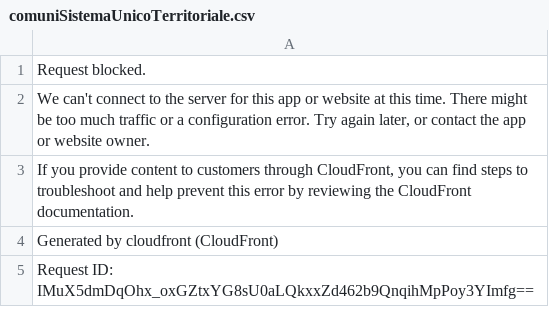
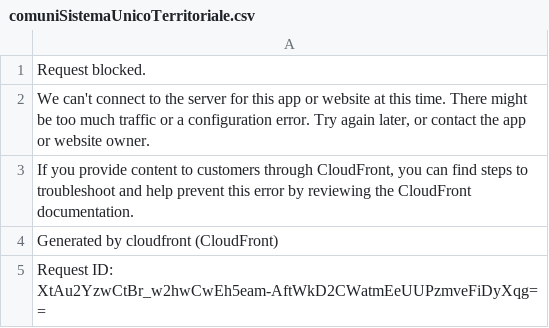
Before and after one commit to aborruso/archivioDatiPubbliciPreziosi, a CSV file: docs/sistemaUnicoTerritoriale/comuniSistemaUnicoTerritoriale.csv, drawn as a sheet.

```diff
--- a/docs/sistemaUnicoTerritoriale/comuniSistemaUnicoTerritoriale.csv
+++ b/docs/sistemaUnicoTerritoriale/comuniSistemaUnicoTerritoriale.csv
@@ -4,2 +4,2 @@ Request blocked.
 Generated by cloudfront (CloudFront)
-Request ID: IMuX5dmDqOhx_oxGZtxYG8sU0aLQkxxZd462b9QnqihMpPoy3YImfg==
+Request ID: XtAu2YzwCtBr_w2hwCwEh5eam-AftWkD2CWatmEeUUPzmveFiDyXqg==
```
Also changed, not shown: docs/sistemaUnicoTerritoriale/raw_comuniSistemaUnicoTerritoriale.csv.
